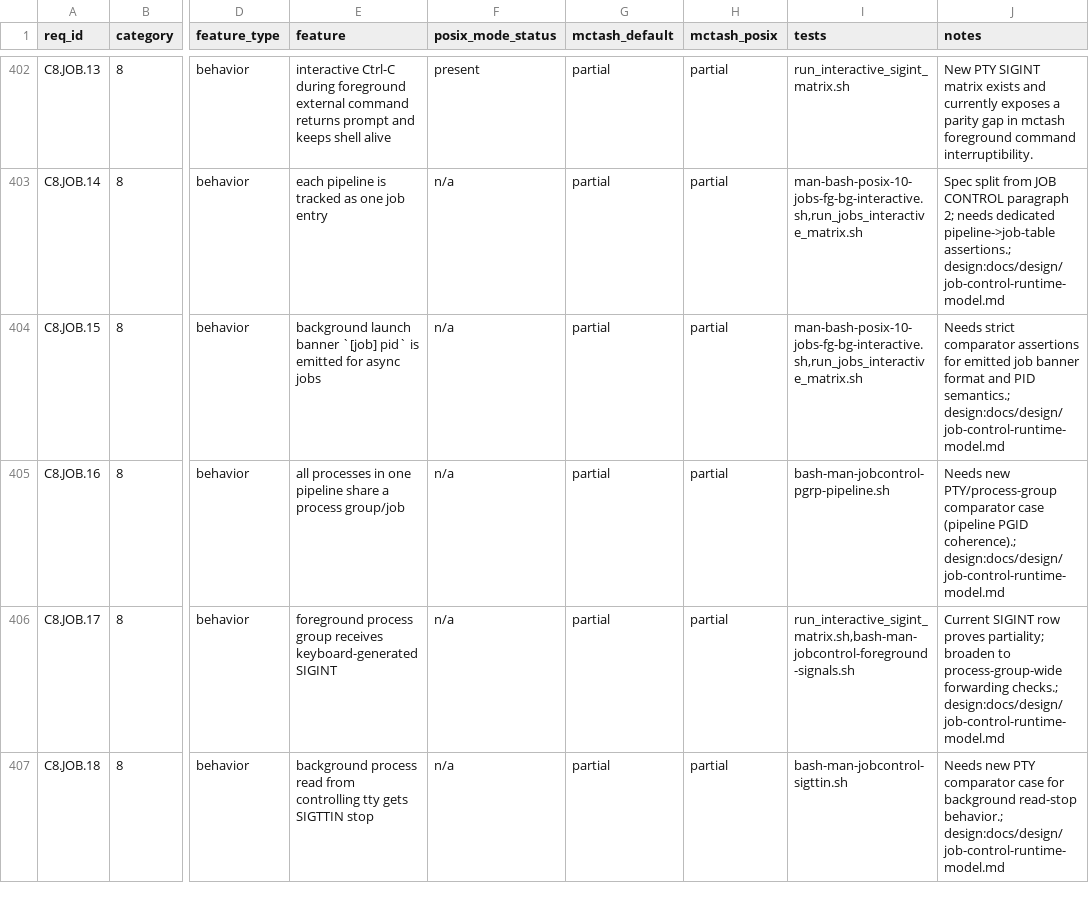
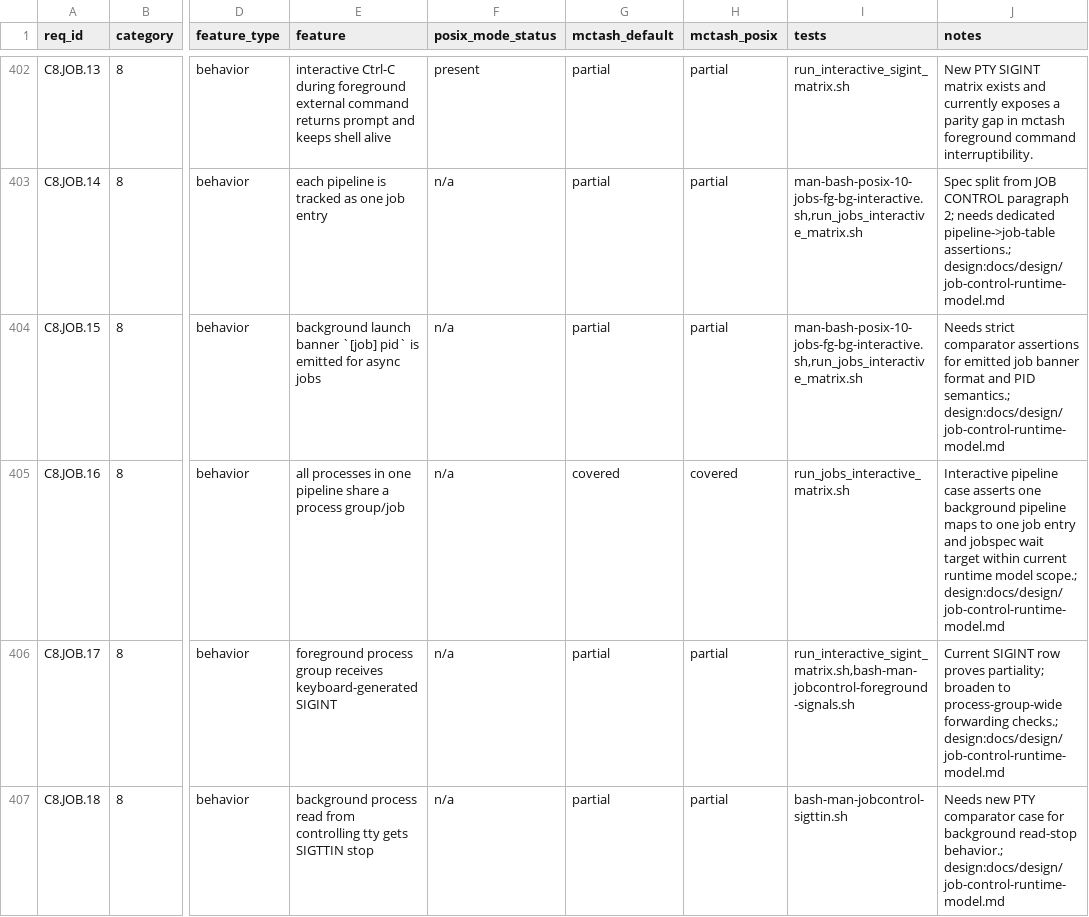
Before and after one commit to samliddicott/mcpash, a TSV file: docs/specs/bash-man-implementation-matrix.tsv, drawn as a sheet; only a part is shown, gaps mark what is left out; the diff names each change by its address in the sheet, - before the commit and + after, or states it on an @@ line.

Commit message:
Close C8.JOB.16 with interactive pipeline single-job parity case

```diff
--- a/docs/specs/bash-man-implementation-matrix.tsv
+++ b/docs/specs/bash-man-implementation-matrix.tsv
-G405 (mctash_default): partial
+G405 (mctash_default): covered
-H405 (mctash_posix): partial
+H405 (mctash_posix): covered
-I405 (tests): bash-man-jobcontrol-pgrp-pipeline.sh
+I405 (tests): run_jobs_interactive_matrix.sh
-J405 (notes): Needs new PTY/process-group comparator case (pipeline PGID coherence).; design:docs/design/job-control-runtime-model.md
+J405 (notes): Interactive pipeline case asserts one background pipeline maps to one job entry and jobspec wait target within current runtime model scope.; design:docs/design/job-control-runtime-model.md
```
Also changed, not shown: 2 other files.
